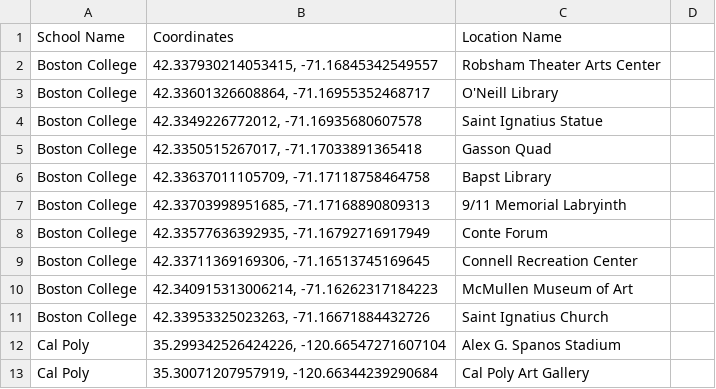
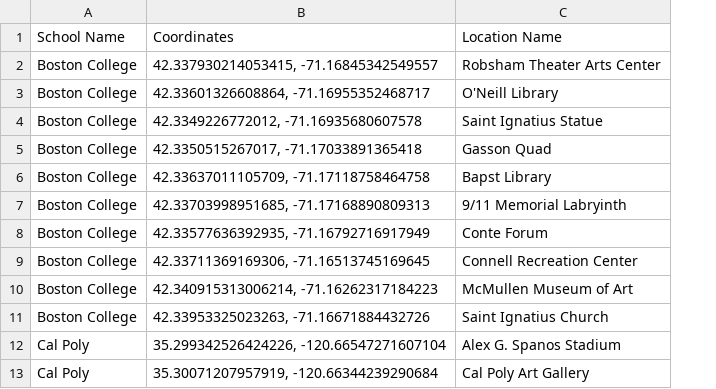
Before and after one commit to ryansoe/tgg-park-csv-gen, a CSV file: campus_pois.csv, drawn as a sheet; only a part is shown; removed rows and columns are numbered as before the commit, all else as after; the diff covers the shown part only; the diff names each change by its address in the sheet, - before the commit and + after, or states it on an @@ line.

```diff
--- a/campus_pois.csv
+++ b/campus_pois.csv
-column D, empty
```
Also changed, not shown: 19 added rows and 19 removed rows elsewhere in this file, 33 other files.
